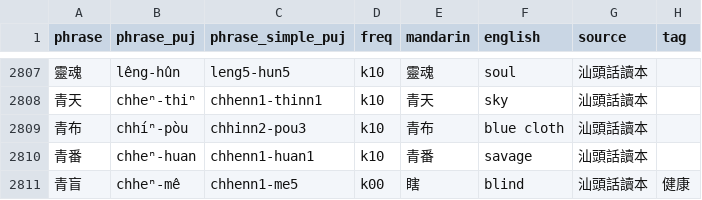
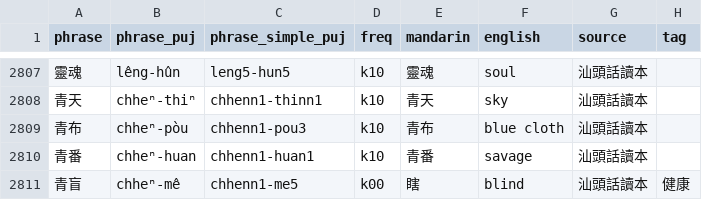
Before and after one commit to hokkien-writing/teochew-lexicon, a CSV file: phrase.csv, drawn as a sheet; only a part is shown, gaps mark what is left out.

Commit message:
Fix 青布

```diff
--- a/phrase.csv
+++ b/phrase.csv
@@ -2808,3 +2808,3 @@ phrase,phrase_puj,phrase_simple_puj,freq,mandarin,english,source,tag
 青天,chheⁿ-thiⁿ,chhenn1-thinn1,k10,青天,sky,汕頭話讀本,
-青布,chhíⁿ-pòu,chhinn2-pou3,k10,青布,blue cloth,汕頭話讀本,
+青布,chheⁿ-pòu,chhenn1-pou3,k10,青布,blue cloth,汕頭話讀本,
 青番,chheⁿ-huan,chhenn1-huan1,k10,青番,savage,汕頭話讀本,
```
